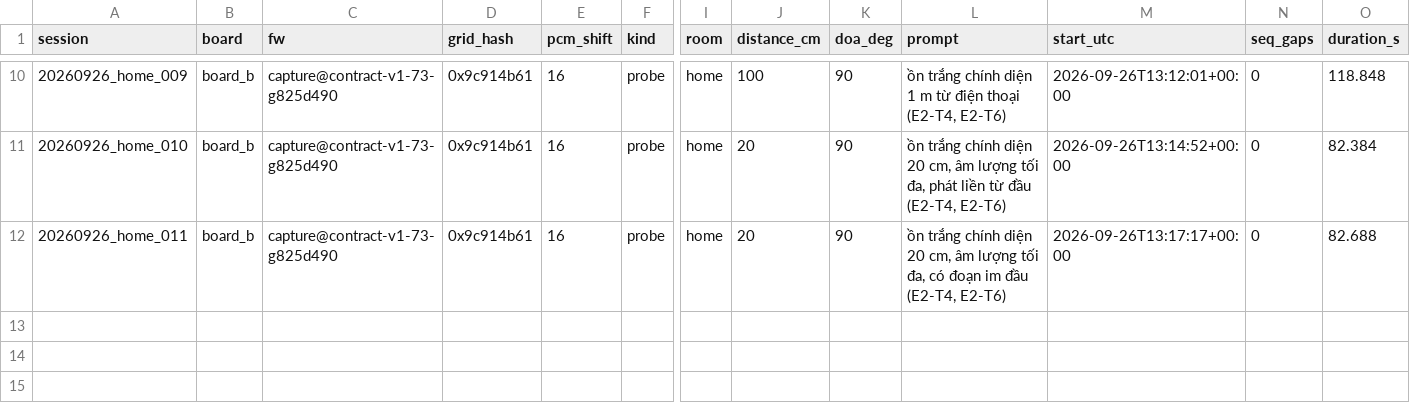
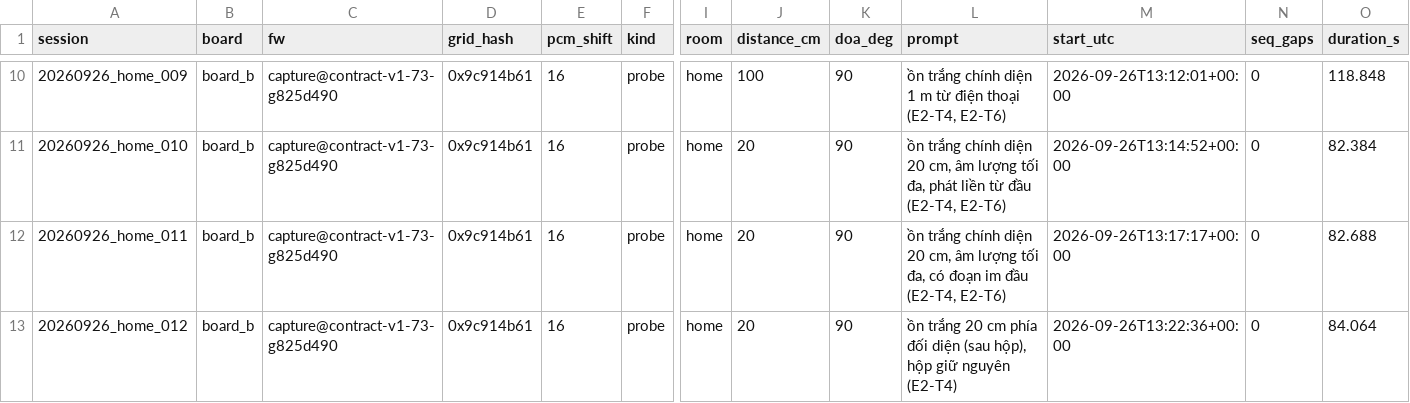
Before and after one commit to dovanviet04112004/esp-sr, a CSV file: ml/data/manifests/device/board_b.csv, drawn as a sheet; only a part is shown, gaps mark what is left out; rows hold the shown columns only; the diff names each change by its address in the sheet, - before the commit and + after, or states it on an @@ line.

Commit message:
chore(ml/data): add the rear-placement white noise session of board B
20260926_home_012: the phone 20 cm from the other side of the box, the box unmoved, which separates the device from the placement in the phase of the high band. Opened with a prompt that assumed a flipped box; the prompt now says what was done, in session.json and here.

Task: E2-T4

```diff
--- a/ml/data/manifests/device/board_b.csv
+++ b/ml/data/manifests/device/board_b.csv
+row 13: 20260926_home_012 | board_b | capture@contract-v1-73-g825d490 | 0x9c914b61 | 16 | probe | home | 20 | 90 | ồn trắng 20 cm phía đối diện (sau hộp), hộp giữ nguyên (E2-T4) | 2026-09-26T13:22:36+00:00 | 0 | 84.064
```
